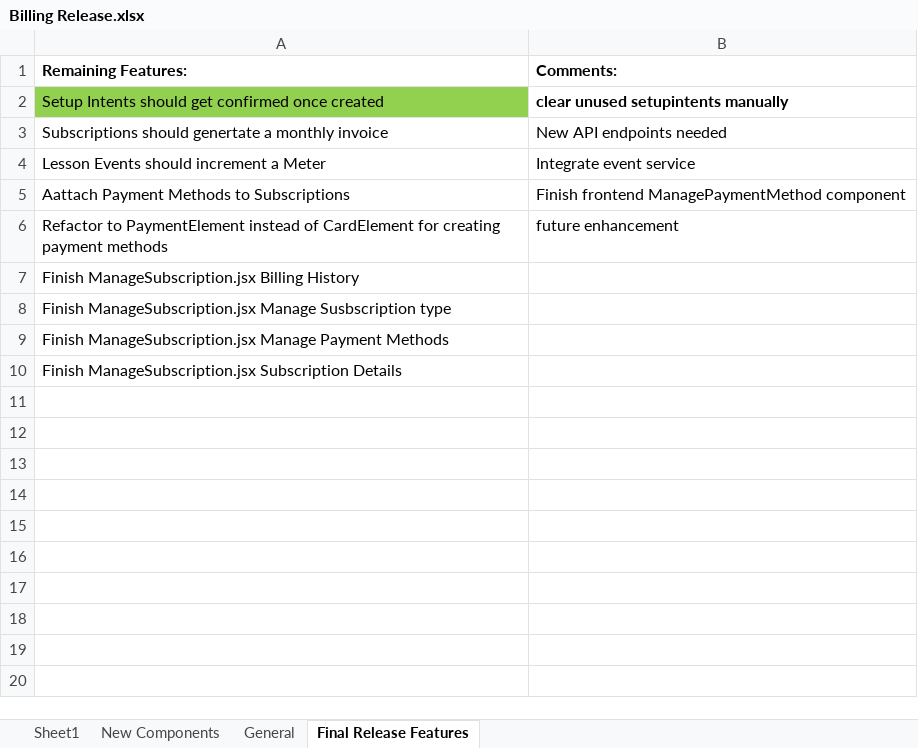
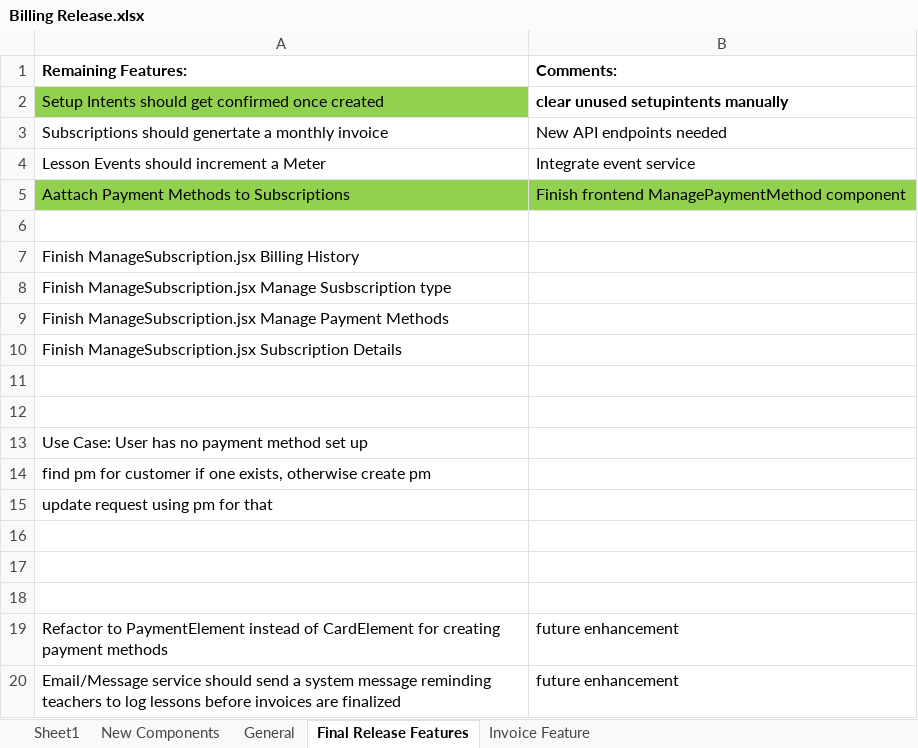
Before and after one commit to ntjohns1/TurboLessons_Frontend, an Excel workbook: turbolessons-frontend/spec/Billing Release.xlsx, sheet Final Release Features, drawn as a sheet; values as stored, in another font and other column widths than the file's, no borders; the diff names each change by its address in the sheet, - before the commit and + after, or states it on an @@ line.

Commit message:
Created LogLesson component for creating Lesson MeterEvents

```diff
--- a/turbolessons-frontend/spec/Billing Release.xlsx (sheet Final Release Features)
+++ b/turbolessons-frontend/spec/Billing Release.xlsx (sheet Final Release Features)
+sheet tab: Invoice Feature
-A5:B5 fill: none
+A5:B5 fill: #92D050
-row 6: Refactor to PaymentElement instead of CardElement for creating payment methods | future enhancement
+row 6: (empty)
+row 11: (empty)
+row 12: (empty)
+row 13: Use Case: User has no payment method set up
+row 14: find pm for customer if one exists, otherwise create pm
+row 15: update request using pm for that
+row 16: (empty)
+row 17: (empty)
+row 18: (empty)
+row 19: Refactor to PaymentElement instead of CardElement for creating payment methods | future enhancement
+row 20: Email/Message service should send a system message reminding teachers to log lessons before invoices are finalized | future enhancement
```
Also changed, not shown: 3 other files.
